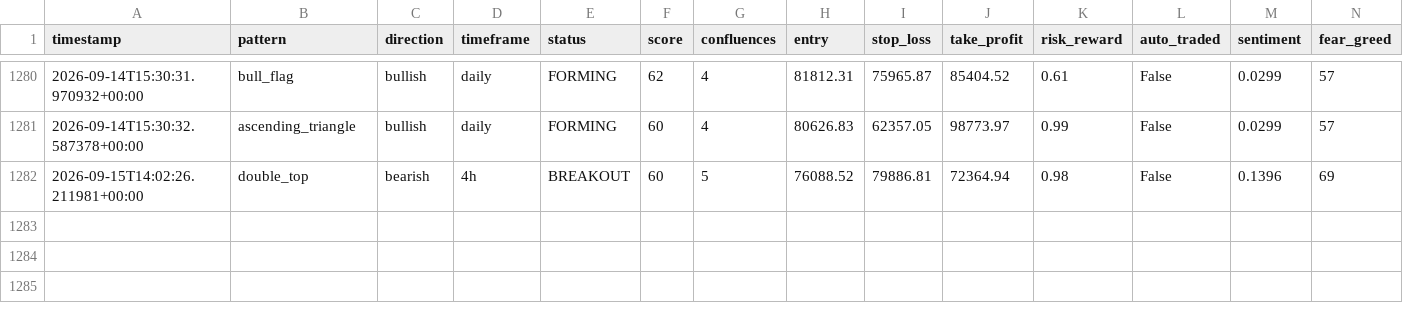
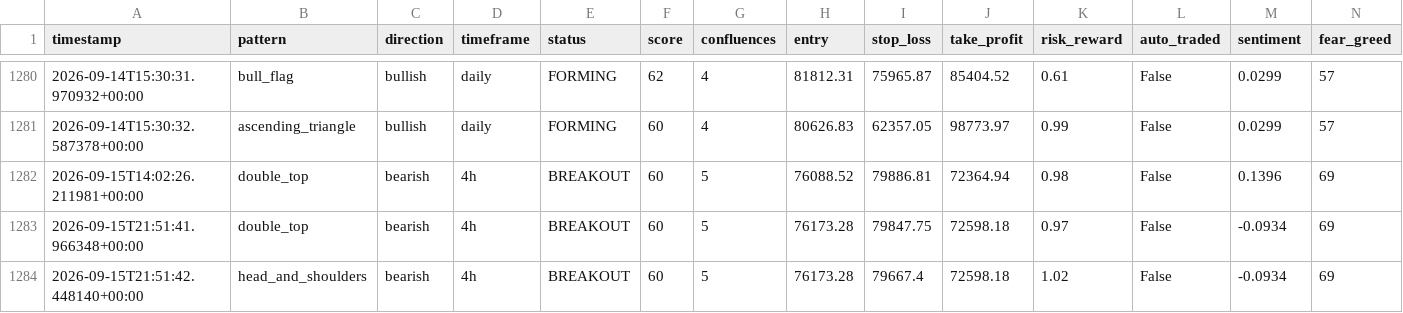
Before and after one commit to Bawaperera/nexus-trading, a CSV file: logs/signals_v2.csv, drawn as a sheet; only a part is shown, gaps mark what is left out; the diff names each change by its address in the sheet, - before the commit and + after, or states it on an @@ line.

```diff
--- a/logs/signals_v2.csv
+++ b/logs/signals_v2.csv
+row 1283: 2026-09-15T21:51:41.966348+00:00 | double_top | bearish | 4h | BREAKOUT | 60 | 5 | 76173.28 | 79847.75 | 72598.18 | 0.97 | False | -0.0934 | 69
+row 1284: 2026-09-15T21:51:42.448140+00:00 | head_and_shoulders | bearish | 4h | BREAKOUT | 60 | 5 | 76173.28 | 79667.4 | 72598.18 | 1.02 | False | -0.0934 | 69
```
Also changed, not shown: 2 other files.
